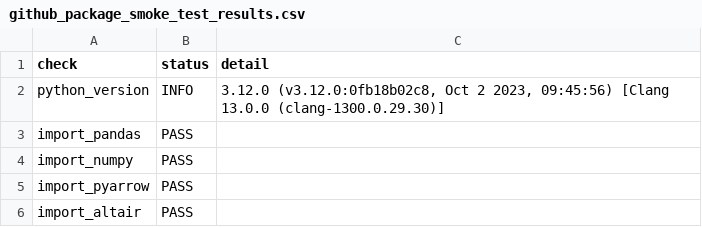
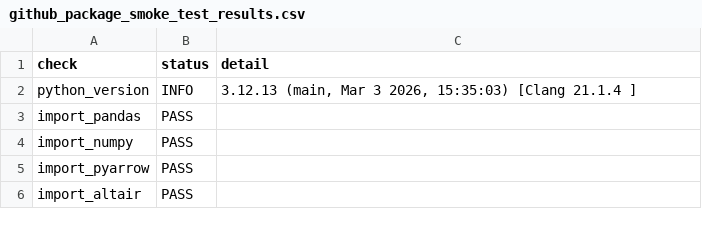
Before and after one commit to whotfisartcode/market_shifts_thesis, a CSV file: reports/project_audit/github_package_smoke_test_results.csv, drawn as a sheet; only a part is shown.

Commit message:
Update dashboard package for Streamlit Cloud

```diff
--- a/reports/project_audit/github_package_smoke_test_results.csv
+++ b/reports/project_audit/github_package_smoke_test_results.csv
@@ -1,3 +1,3 @@
 check,status,detail
-python_version,INFO,"3.12.0 (v3.12.0:0fb18b02c8, Oct  2 2023, 09:45:56) [Clang 13.0.0 (clang-1300.0.29.30)]"
+python_version,INFO,"3.12.13 (main, Mar  3 2026, 15:35:03) [Clang 21.1.4 ]"
 import_pandas,PASS,
```
Also changed, not shown: 17 other files.
